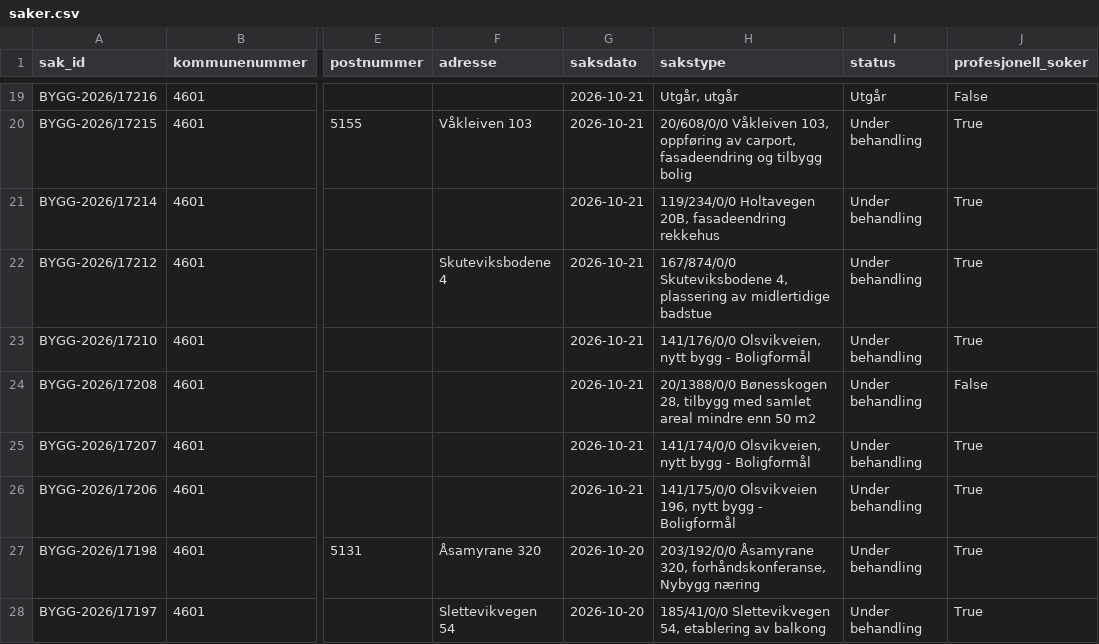
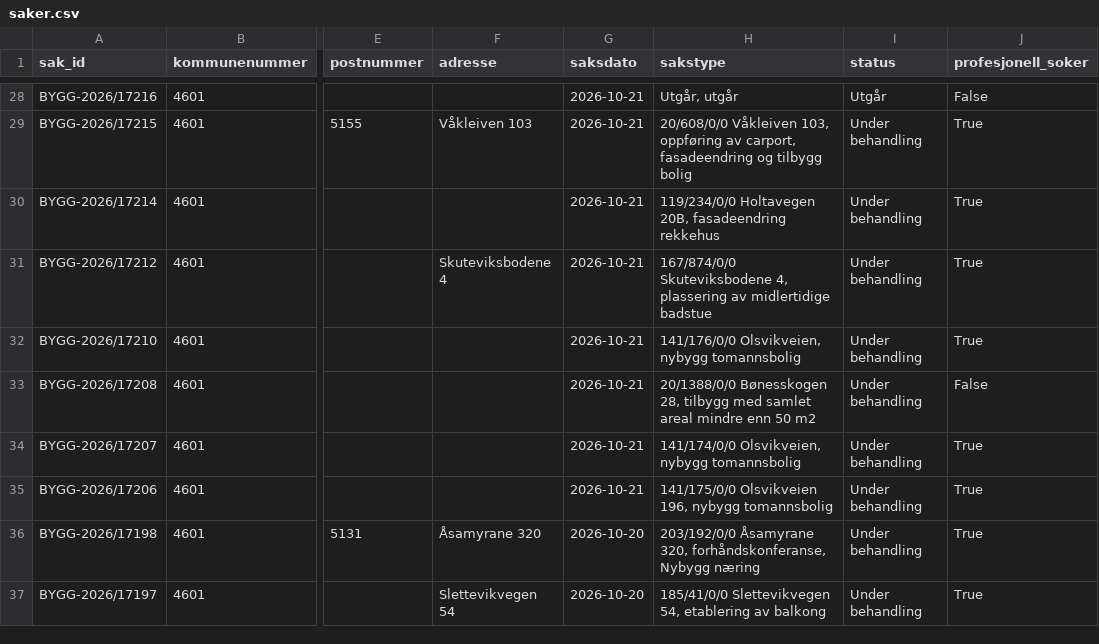
Before and after one commit to Nicolaykopaas/byggeradar, a CSV file: data/saker.csv, drawn as a sheet; only a part is shown, gaps mark what is left out; addresses are those after the commit; the diff covers the shown part only; the diff names each change by its address in the sheet, - before the commit and + after, or states it on an @@ line.

```diff
--- a/data/saker.csv
+++ b/data/saker.csv
-H32 (sakstype): 141/176/0/0 Olsvikveien, nytt bygg - Boligformål
+H32 (sakstype): 141/176/0/0 Olsvikveien, nybygg tomannsbolig
-H34 (sakstype): 141/174/0/0 Olsvikveien, nytt bygg - Boligformål
+H34 (sakstype): 141/174/0/0 Olsvikveien, nybygg tomannsbolig
-H35 (sakstype): …Olsvikveien 196, nytt bygg - Boligformål
+H35 (sakstype): …Olsvikveien 196, nybygg tomannsbolig
```
Also changed, not shown: 9 added rows, 9 removed rows and 1 edited cell elsewhere in this file.
